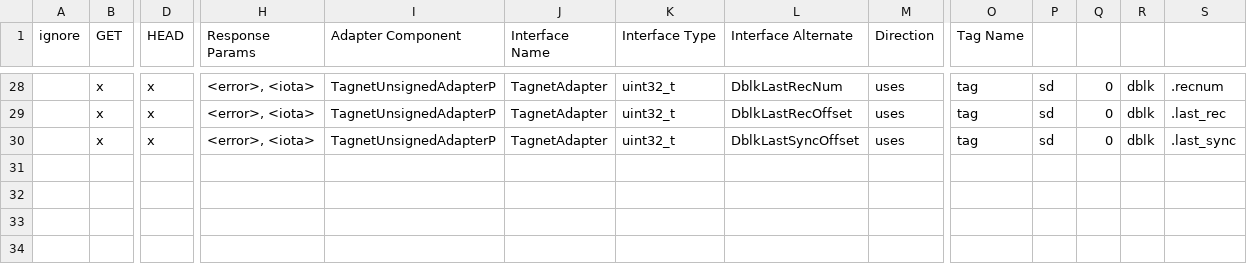
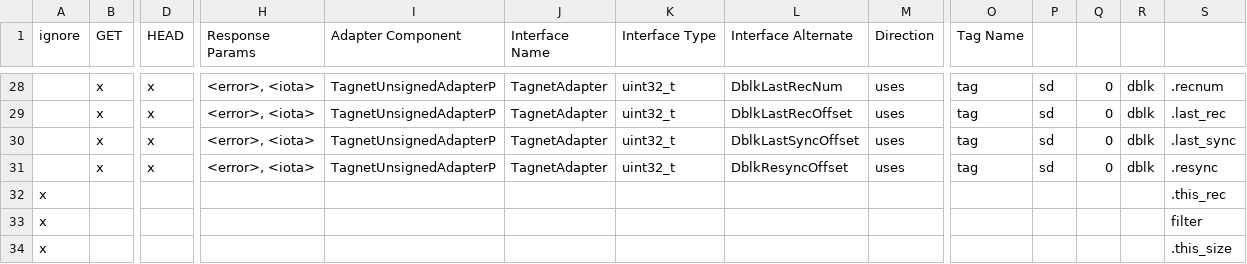
Before and after one commit to MamMark/mm, a TSV file: tos/comm/TagNames/TagNames.tsv, drawn as a sheet; only a part is shown, gaps mark what is left out; rows hold the shown columns only; the diff names each change by its address in the sheet, - before the commit and + after, or states it on an @@ line.

Commit message:
TagNet: add sync search and resync interface to Collect

```diff
--- a/tos/comm/TagNames/TagNames.tsv
+++ b/tos/comm/TagNames/TagNames.tsv
+row 31:  | x | x | <error>, <iota> | TagnetUnsignedAdapterP | TagnetAdapter | uint32_t | DblkResyncOffset | uses | tag | sd | 0 | dblk | .resync
+row 32: x |  |  |  |  |  |  |  |  |  |  |  |  | .this_rec
+row 33: x |  |  |  |  |  |  |  |  |  |  |  |  | filter
+row 34: x |  |  |  |  |  |  |  |  |  |  |  |  | .this_size
```
Also changed, not shown: 15 other files.
